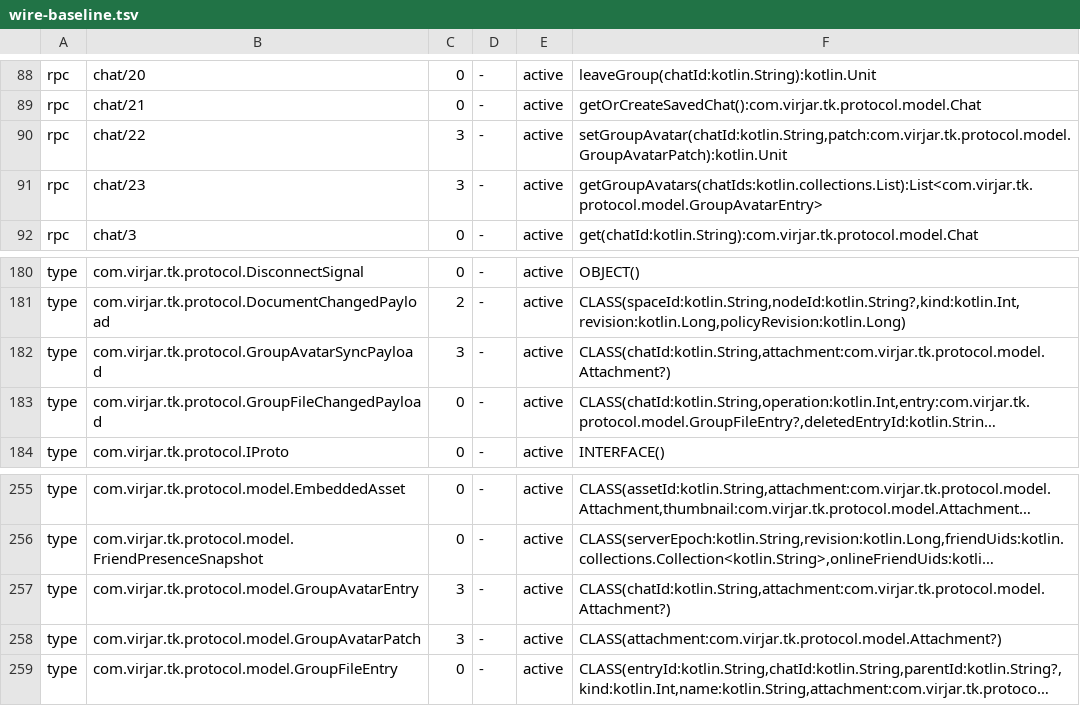
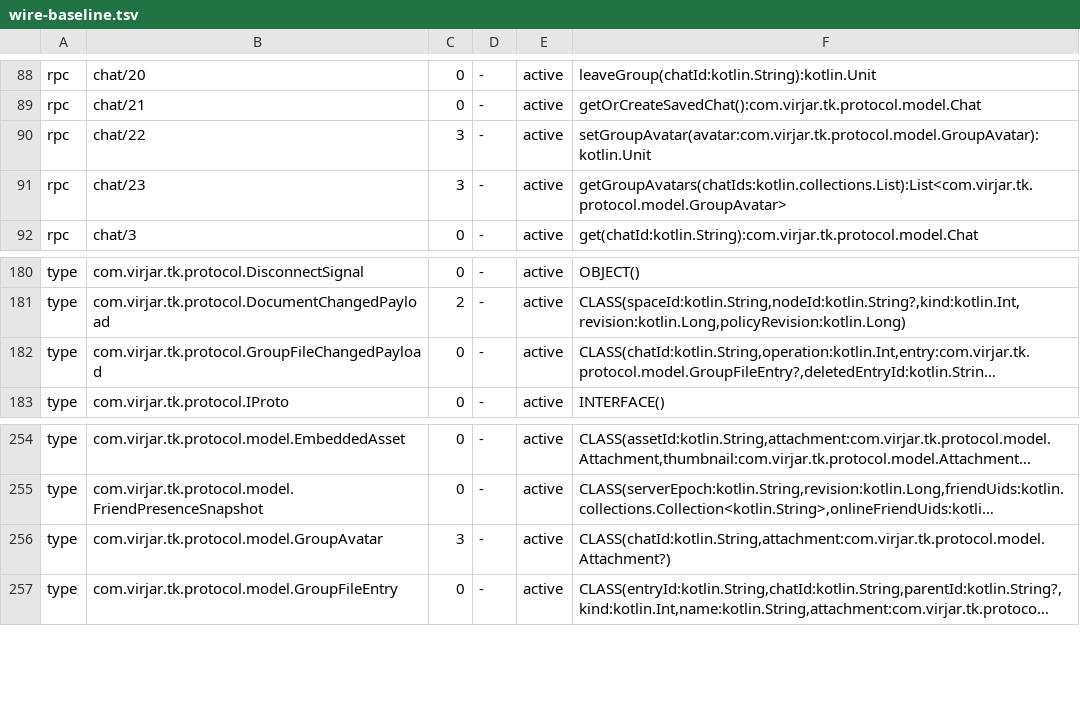
Before and after one commit to virjar/team-talk, a TSV file: protocol/protocol/wire-baseline.tsv, drawn as a sheet; only a part is shown, gaps mark what is left out; long unchanged cells end in …; removed rows and columns are numbered as before the commit, all else as after; the diff names each change by its address in the sheet, - before the commit and + after, or states it on an @@ line.

Commit message:
refactor(protocol): unify group avatar wire objects into complete GroupAvatar
按协议设计反馈修正：不做 patch 形态对象。删除 GroupAvatarPatch 与
GroupAvatarSyncPayload，收敛为完整协议对象 GroupAvatar(chatId, attachment)，
设置请求、批量查询结果与变更通知共用同一形态；服务端按协商版本经事件/
RPC 粒度选择完整对象（旧端不接收 GROUP_AVATAR_SYNC、低版本本地拒绝
chat 22/23），兼容窗口内不再引入对象内补丁语义。

```diff
--- a/protocol/protocol/wire-baseline.tsv
+++ b/protocol/protocol/wire-baseline.tsv
-F90: setGroupAvatar(chatId:kotlin.String,patch:com.virjar.tk.protocol.model.GroupAvatarPatch):kotlin.Unit
+F90: setGroupAvatar(avatar:com.virjar.tk.protocol.model.GroupAvatar):kotlin.Unit
-F91: getGroupAvatars(chatIds:kotlin.collections.List):List<com.virjar.tk.protocol.model.GroupAvatarEntry>
+F91: getGroupAvatars(chatIds:kotlin.collections.List):List<com.virjar.tk.protocol.model.GroupAvatar>
-row 182: type | com.virjar.tk.protocol.GroupAvatarSyncPayload | 3 | - | active | CLASS(chatId:kotlin.String,attachment:com.virjar.tk.protocol.model.Attachment?)
-B256: com.virjar.tk.protocol.model.GroupAvatarEntry
+B256: com.virjar.tk.protocol.model.GroupAvatar
-row 258: type | com.virjar.tk.protocol.model.GroupAvatarPatch | 3 | - | active | CLASS(attachment:com.virjar.tk.protocol.model.Attachment?)
```
Also changed, not shown: 16 other files.
